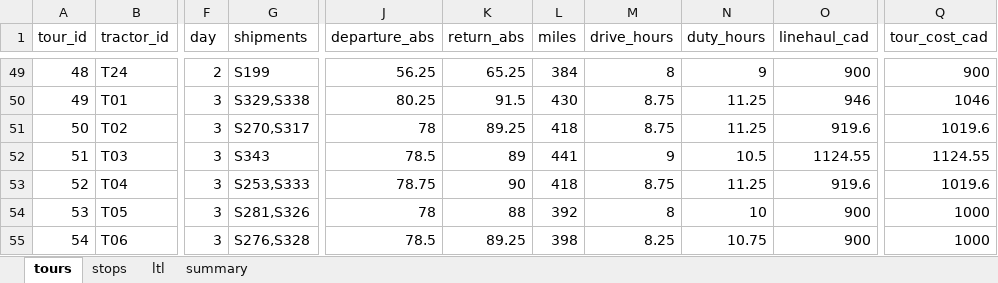
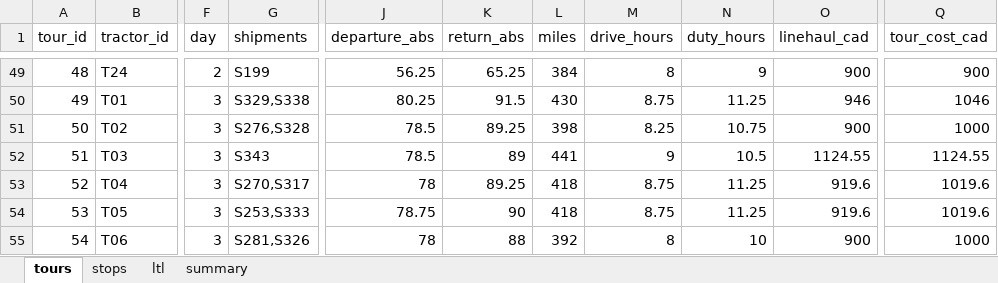
Before and after one commit to VassiliProko/mgsc404-project, an Excel workbook: output/plan_main.xlsx, sheet tours, drawn as a sheet; only a part is shown, gaps mark what is left out; values as stored, in another font and other column widths than the file's, no borders; the diff covers the shown part only; the diff names each change by its address in the sheet, - before the commit and + after, or states it on an @@ line.

```diff
--- a/output/plan_main.xlsx (sheet tours)
+++ b/output/plan_main.xlsx (sheet tours)
-G51 (shipments): S270,S317
+G51 (shipments): S276,S328
-J51 (departure_abs): 78
+J51 (departure_abs): 78.5
-L51 (miles): 418
+L51 (miles): 398
-M51 (drive_hours): 8.75
+M51 (drive_hours): 8.25
-N51 (duty_hours): 11.25
+N51 (duty_hours): 10.75
-O51 (linehaul_cad): 919.6
+O51 (linehaul_cad): 900
-Q51 (tour_cost_cad): 1019.6
+Q51 (tour_cost_cad): 1000
-G53 (shipments): S253,S333
+G53 (shipments): S270,S317
-J53 (departure_abs): 78.75
+J53 (departure_abs): 78
-K53 (return_abs): 90
+K53 (return_abs): 89.25
-G54 (shipments): S281,S326
+G54 (shipments): S253,S333
-J54 (departure_abs): 78
+J54 (departure_abs): 78.75
-K54 (return_abs): 88
+K54 (return_abs): 90
-L54 (miles): 392
+L54 (miles): 418
-M54 (drive_hours): 8
+M54 (drive_hours): 8.75
-N54 (duty_hours): 10
+N54 (duty_hours): 11.25
-O54 (linehaul_cad): 900
+O54 (linehaul_cad): 919.6
-Q54 (tour_cost_cad): 1000
+Q54 (tour_cost_cad): 1019.6
-G55 (shipments): S276,S328
+G55 (shipments): S281,S326
-J55 (departure_abs): 78.5
+J55 (departure_abs): 78
-K55 (return_abs): 89.25
+K55 (return_abs): 88
-L55 (miles): 398
+L55 (miles): 392
-M55 (drive_hours): 8.25
+M55 (drive_hours): 8
-N55 (duty_hours): 10.75
+N55 (duty_hours): 10
```
Also changed, not shown: 2 added rows, 2 removed rows, 120 edited cells and row numbers in column A elsewhere in this sheet, sheet stops, sheet summary, 9 other files.
